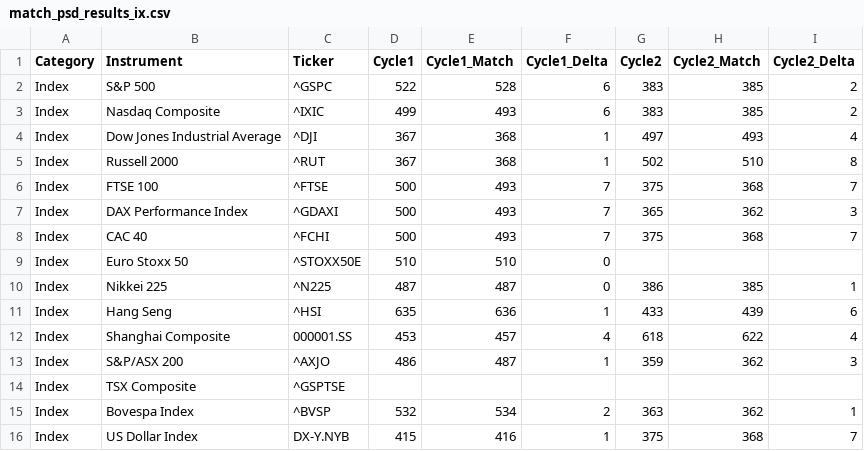
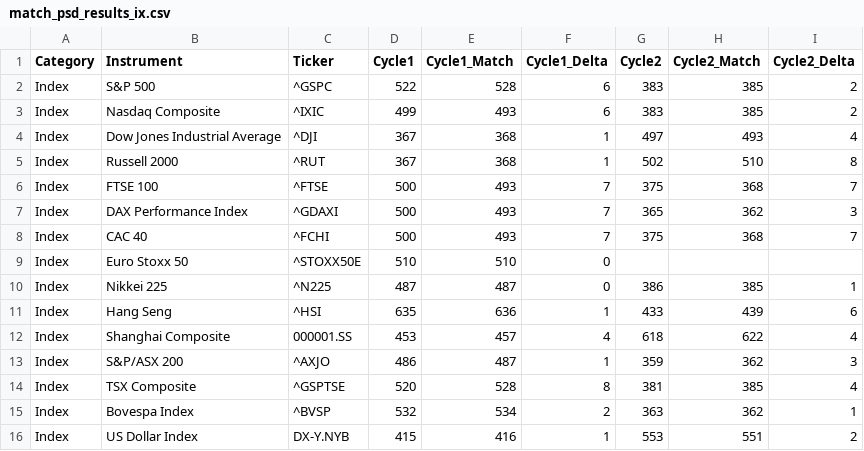
Before and after one commit to rakesh-tiwari-alersal/Universal-Market-Cycles, a CSV file: psd_results/match_psd_results_ix.csv, drawn as a sheet.

```diff
--- a/psd_results/match_psd_results_ix.csv
+++ b/psd_results/match_psd_results_ix.csv
@@ -13,4 +13,4 @@ Index,Shanghai Composite,000001.SS,453,457,4,618,622,4
 Index,S&P/ASX 200,^AXJO,486,487,1,359,362,3
-Index,TSX Composite,^GSPTSE,,,,,,
+Index,TSX Composite,^GSPTSE,520,528,8,381,385,4
 Index,Bovespa Index,^BVSP,532,534,2,363,362,1
-Index,US Dollar Index,DX-Y.NYB,415,416,1,375,368,7
+Index,US Dollar Index,DX-Y.NYB,415,416,1,553,551,2
```
Also changed, not shown: psd_results/match_psd_results_co.csv, psd_results/match_psd_results_eq.csv, 1 other file.
